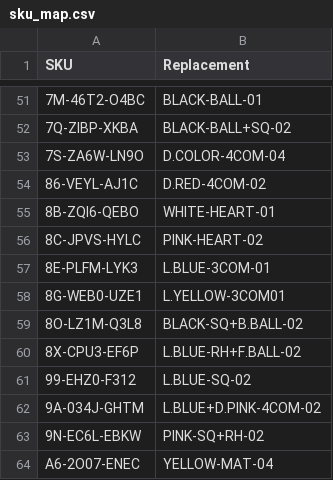
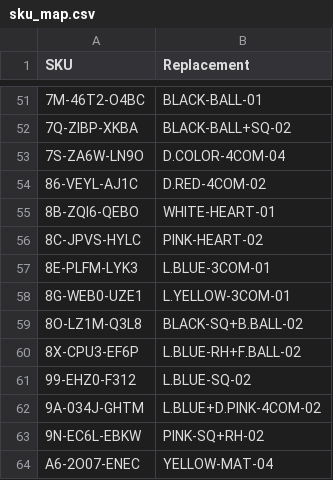
Before and after one commit to abhixartist-ai/Audit, a CSV file: sku_map.csv, drawn as a sheet; only a part is shown, gaps mark what is left out.

Commit message:
Update sku_map.csv

```diff
--- a/sku_map.csv
+++ b/sku_map.csv
@@ -57,3 +57,3 @@ SKU,Replacement
 8E-PLFM-LYK3,L.BLUE-3COM-01
-8G-WEB0-UZE1,L.YELLOW-3COM01
+8G-WEB0-UZE1,L.YELLOW-3COM-01
 8O-LZ1M-Q3L8,BLACK-SQ+B.BALL-02
```
